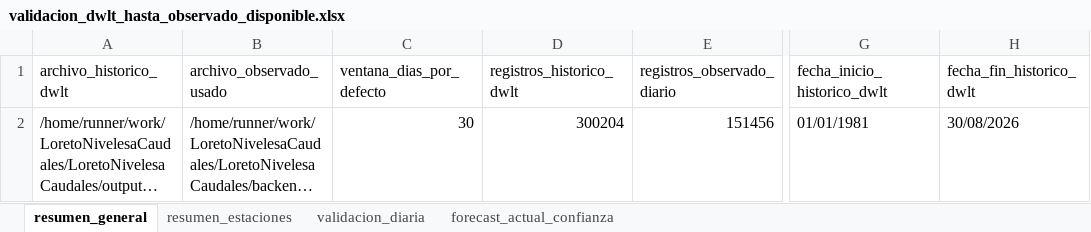
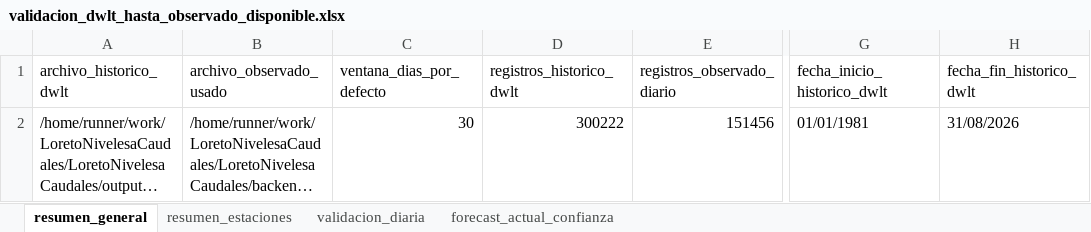
Before and after one commit to KURONO23/LoretoNivelesaCaudales, an Excel workbook: outputs/validacion_dwlt_hasta_observado_disponible.xlsx, sheet resumen_general, drawn as a sheet; only a part is shown, gaps mark what is left out; long unchanged cells end in …; values as stored, in another font and other column widths than the file's, no borders; the diff names each change by its address in the sheet, - before the commit and + after, or states it on an @@ line.

```diff
--- a/outputs/validacion_dwlt_hasta_observado_disponible.xlsx (sheet resumen_general)
+++ b/outputs/validacion_dwlt_hasta_observado_disponible.xlsx (sheet resumen_general)
-D2 (registros_historico_dwlt): 300204
+D2 (registros_historico_dwlt): 300222
-H2 (fecha_fin_historico_dwlt): 30/08/2026
+H2 (fecha_fin_historico_dwlt): 31/08/2026
```
Also changed, not shown: sheet validacion_diaria, sheet resumen_estaciones, sheet forecast_actual_confianza, outputs/metricas_dwlt_estaciones.xlsx, outputs/pronostico_nivel_7dias_estaciones.xlsx, 12 other files.
